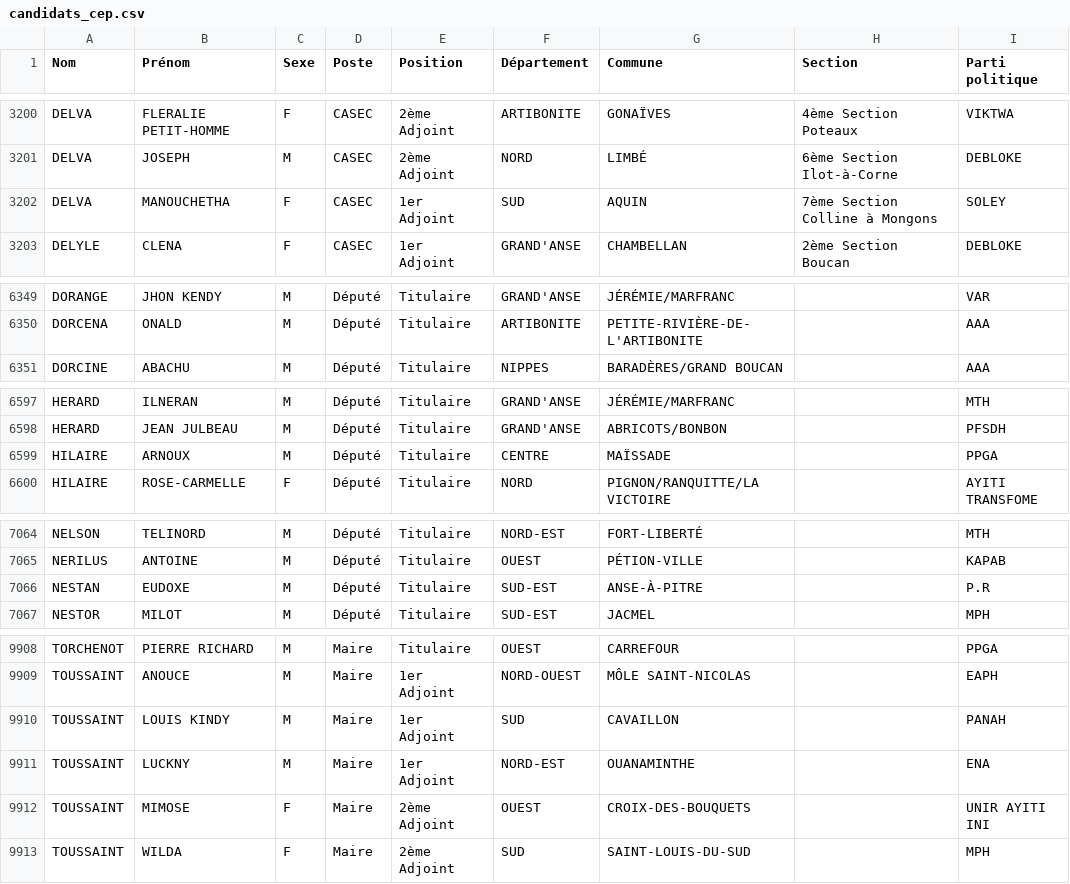
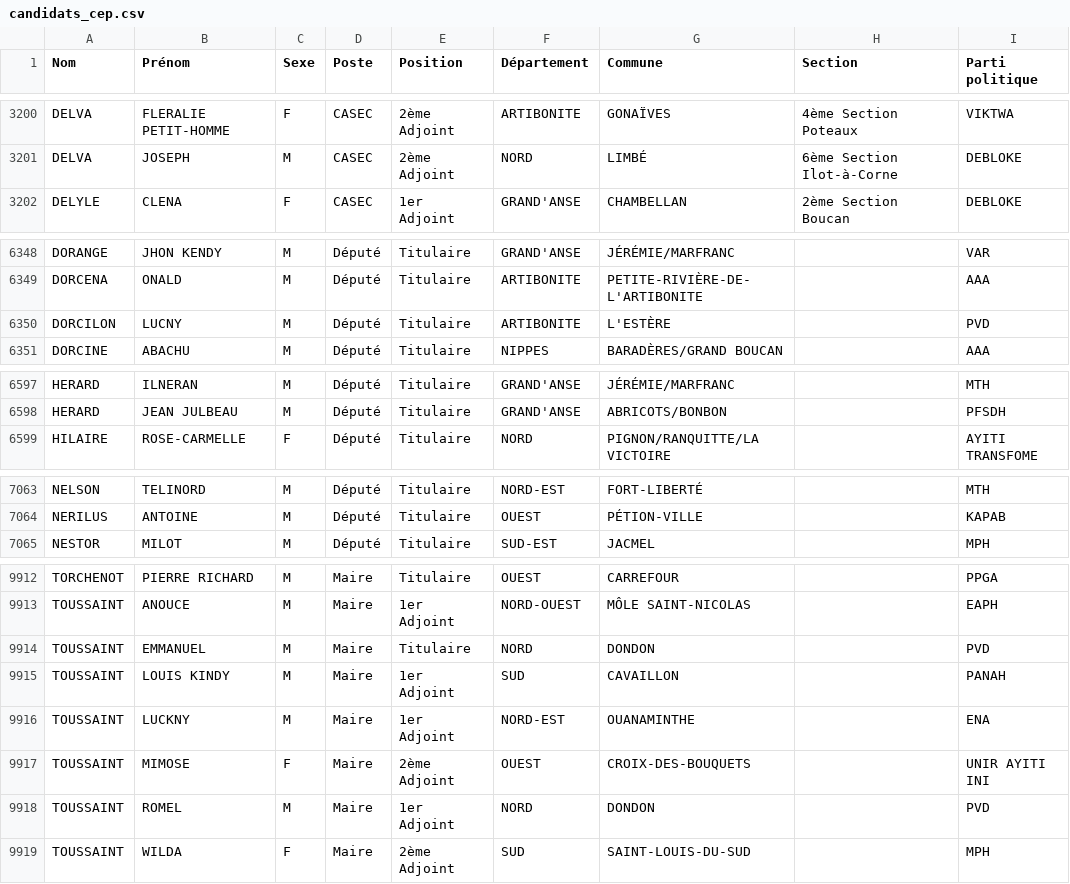
Before and after one commit to ayamr/napvote, a CSV file: data/candidats_cep.csv, drawn as a sheet; only a part is shown, gaps mark what is left out; the diff covers the shown part only.

```diff
--- a/data/candidats_cep.csv
+++ b/data/candidats_cep.csv
@@ -3201,3 +3201,2 @@
 "DELVA";"JOSEPH";"M";"CASEC";"2ème Adjoint";"NORD";"LIMBÉ";"6ème Section Ilot-à-Corne";"DEBLOKE"
-"DELVA";"MANOUCHETHA";"F";"CASEC";"1er Adjoint";"SUD";"AQUIN";"7ème Section Colline à Mongons";"SOLEY"
 "DELYLE";"CLENA";"F";"CASEC";"1er Adjoint";"GRAND'ANSE";"CHAMBELLAN";"2ème Section Boucan";"DEBLOKE"
@@ -6350,2 +6349,3 @@
 "DORCENA";"ONALD";"M";"Député";"Titulaire";"ARTIBONITE";"PETITE-RIVIÈRE-DE-L'ARTIBONITE";"";"AAA"
+"DORCILON";"LUCNY";"M";"Député";"Titulaire";"ARTIBONITE";"L'ESTÈRE";"";"PVD"
 "DORCINE";"ABACHU";"M";"Député";"Titulaire";"NIPPES";"BARADÈRES/GRAND BOUCAN";"";"AAA"
@@ -6598,3 +6598,2 @@
 "HERARD";"JEAN JULBEAU";"M";"Député";"Titulaire";"GRAND'ANSE";"ABRICOTS/BONBON";"";"PFSDH"
-"HILAIRE";"ARNOUX";"M";"Député";"Titulaire";"CENTRE";"MAÏSSADE";"";"PPGA"
 "HILAIRE";"ROSE-CARMELLE";"F";"Député";"Titulaire";"NORD";"PIGNON/RANQUITTE/LA VICTOIRE";"";"AYITI TRANSFOME"
@@ -7065,3 +7064,2 @@
 "NERILUS";"ANTOINE";"M";"Député";"Titulaire";"OUEST";"PÉTION-VILLE";"";"KAPAB"
-"NESTAN";"EUDOXE";"M";"Député";"Titulaire";"SUD-EST";"ANSE-À-PITRE";"";"P.R"
 "NESTOR";"MILOT";"M";"Député";"Titulaire";"SUD-EST";"JACMEL";"";"MPH"
@@ -9909,2 +9913,3 @@
 "TOUSSAINT";"ANOUCE";"M";"Maire";"1er Adjoint";"NORD-OUEST";"MÔLE SAINT-NICOLAS";"";"EAPH"
+"TOUSSAINT";"EMMANUEL";"M";"Maire";"Titulaire";"NORD";"DONDON";"";"PVD"
 "TOUSSAINT";"LOUIS KINDY";"M";"Maire";"1er Adjoint";"SUD";"CAVAILLON";"";"PANAH"
@@ -9912,2 +9917,3 @@
 "TOUSSAINT";"MIMOSE";"F";"Maire";"2ème Adjoint";"OUEST";"CROIX-DES-BOUQUETS";"";"UNIR AYITI INI"
+"TOUSSAINT";"ROMEL";"M";"Maire";"1er Adjoint";"NORD";"DONDON";"";"PVD"
 "TOUSSAINT";"WILDA";"F";"Maire";"2ème Adjoint";"SUD";"SAINT-LOUIS-DU-SUD";"";"MPH"
```
Also changed, not shown: 12 added rows and 1 removed row elsewhere in this file, 7 other files.
